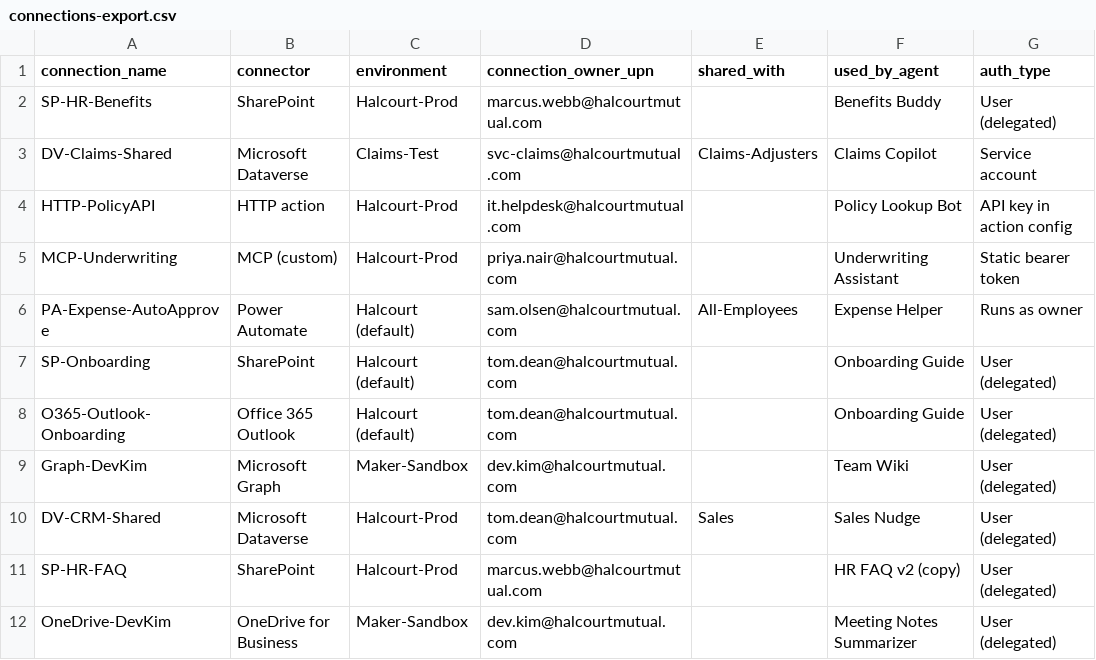
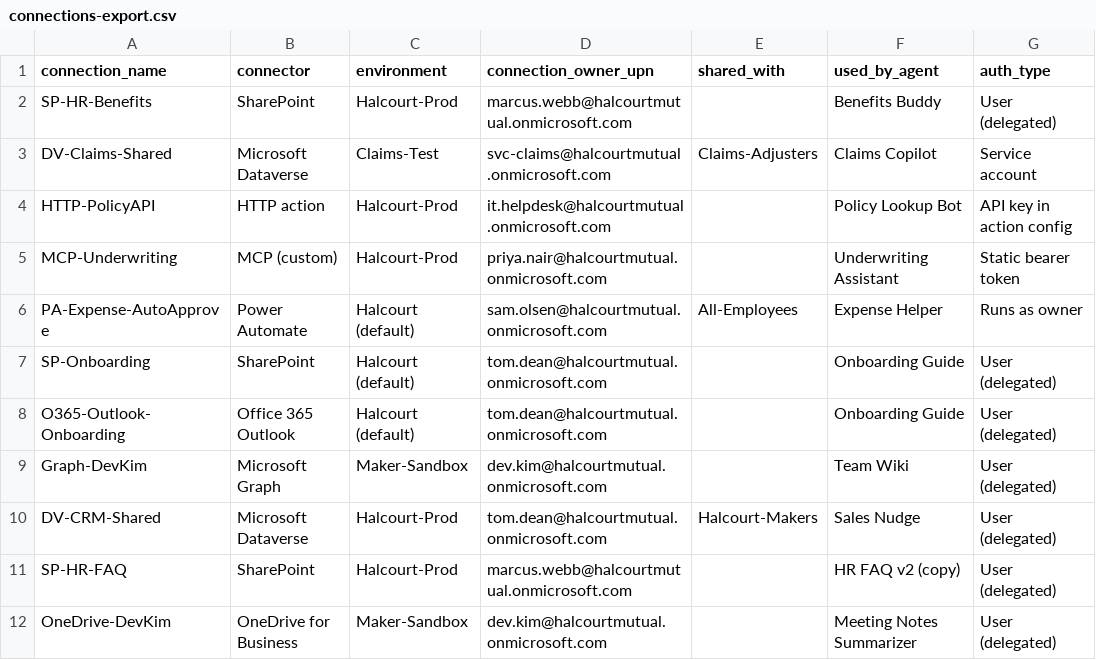
Before and after one commit to solliancenet/copilot-studio-shadow-agents-workshop, a CSV file: worksheets/artifact-pack/connections-export.csv, drawn as a sheet.

```diff
--- a/worksheets/artifact-pack/connections-export.csv
+++ b/worksheets/artifact-pack/connections-export.csv
@@ -1,12 +1,12 @@
 connection_name,connector,environment,connection_owner_upn,shared_with,used_by_agent,auth_type
-SP-HR-Benefits,SharePoint,Halcourt-Prod,marcus.webb@halcourtmutual.com,,Benefits Buddy,User (delegated)
-DV-Claims-Shared,Microsoft Dataverse,Claims-Test,svc-claims@halcourtmutual.com,Claims-Adjusters,Claims Copilot,Service account
-HTTP-PolicyAPI,HTTP action,Halcourt-Prod,it.helpdesk@halcourtmutual.com,,Policy Lookup Bot,API key in action config
-MCP-Underwriting,MCP (custom),Halcourt-Prod,priya.nair@halcourtmutual.com,,Underwriting Assistant,Static bearer token
-PA-Expense-AutoApprove,Power Automate,Halcourt (default),sam.olsen@halcourtmutual.com,All-Employees,Expense Helper,Runs as owner
-SP-Onboarding,SharePoint,Halcourt (default),tom.dean@halcourtmutual.com,,Onboarding Guide,User (delegated)
-O365-Outlook-Onboarding,Office 365 Outlook,Halcourt (default),tom.dean@halcourtmutual.com,,Onboarding Guide,User (delegated)
-Graph-DevKim,Microsoft Graph,Maker-Sandbox,dev.kim@halcourtmutual.com,,Team Wiki,User (delegated)
-DV-CRM-Shared,Microsoft Dataverse,Halcourt-Prod,tom.dean@halcourtmutual.com,Sales,Sales Nudge,User (delegated)
-SP-HR-FAQ,SharePoint,Halcourt-Prod,marcus.webb@halcourtmutual.com,,HR FAQ v2 (copy),User (delegated)
-OneDrive-DevKim,OneDrive for Business,Maker-Sandbox,dev.kim@halcourtmutual.com,,Meeting Notes Summarizer,User (delegated)
+SP-HR-Benefits,SharePoint,Halcourt-Prod,marcus.webb@halcourtmutual.onmicrosoft.com,,Benefits Buddy,User (delegated)
+DV-Claims-Shared,Microsoft Dataverse,Claims-Test,svc-claims@halcourtmutual.onmicrosoft.com,Claims-Adjusters,Claims Copilot,Service account
+HTTP-PolicyAPI,HTTP action,Halcourt-Prod,it.helpdesk@halcourtmutual.onmicrosoft.com,,Policy Lookup Bot,API key in action config
+MCP-Underwriting,MCP (custom),Halcourt-Prod,priya.nair@halcourtmutual.onmicrosoft.com,,Underwriting Assistant,Static bearer token
+PA-Expense-AutoApprove,Power Automate,Halcourt (default),sam.olsen@halcourtmutual.onmicrosoft.com,All-Employees,Expense Helper,Runs as owner
+SP-Onboarding,SharePoint,Halcourt (default),tom.dean@halcourtmutual.onmicrosoft.com,,Onboarding Guide,User (delegated)
+O365-Outlook-Onboarding,Office 365 Outlook,Halcourt (default),tom.dean@halcourtmutual.onmicrosoft.com,,Onboarding Guide,User (delegated)
+Graph-DevKim,Microsoft Graph,Maker-Sandbox,dev.kim@halcourtmutual.onmicrosoft.com,,Team Wiki,User (delegated)
+DV-CRM-Shared,Microsoft Dataverse,Halcourt-Prod,tom.dean@halcourtmutual.onmicrosoft.com,Halcourt-Makers,Sales Nudge,User (delegated)
+SP-HR-FAQ,SharePoint,Halcourt-Prod,marcus.webb@halcourtmutual.onmicrosoft.com,,HR FAQ v2 (copy),User (delegated)
+OneDrive-DevKim,OneDrive for Business,Maker-Sandbox,dev.kim@halcourtmutual.onmicrosoft.com,,Meeting Notes Summarizer,User (delegated)
```
Also changed, not shown: setup/data/claims.csv, worksheets/artifact-pack/agents-export.csv, 14 other files.
